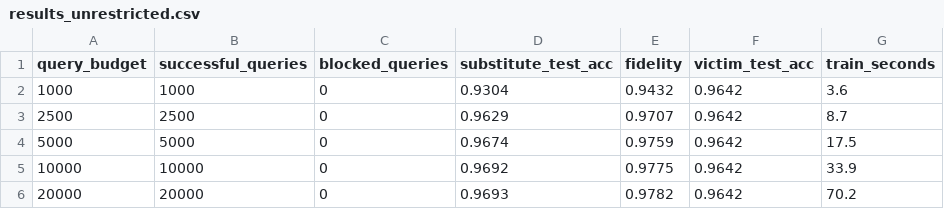
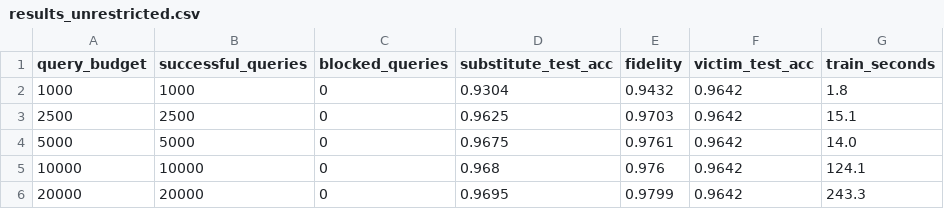
Before and after one commit to zoezhang8/CS-4389-Data-Security-Project, a CSV file: extraction/extraction_results/results_unrestricted.csv, drawn as a sheet.

```diff
--- a/extraction/extraction_results/results_unrestricted.csv
+++ b/extraction/extraction_results/results_unrestricted.csv
@@ -1,6 +1,6 @@
 query_budget,successful_queries,blocked_queries,substitute_test_acc,fidelity,victim_test_acc,train_seconds
-1000,1000,0,0.9304,0.9432,0.9642,3.6
-2500,2500,0,0.9629,0.9707,0.9642,8.7
-5000,5000,0,0.9674,0.9759,0.9642,17.5
-10000,10000,0,0.9692,0.9775,0.9642,33.9
-20000,20000,0,0.9693,0.9782,0.9642,70.2
+1000,1000,0,0.9304,0.9432,0.9642,1.8
+2500,2500,0,0.9625,0.9703,0.9642,15.1
+5000,5000,0,0.9675,0.9761,0.9642,14.0
+10000,10000,0,0.968,0.976,0.9642,124.1
+20000,20000,0,0.9695,0.9799,0.9642,243.3
```
Also changed, not shown: extraction/extraction_results/results_defended.csv, 3 other files.
